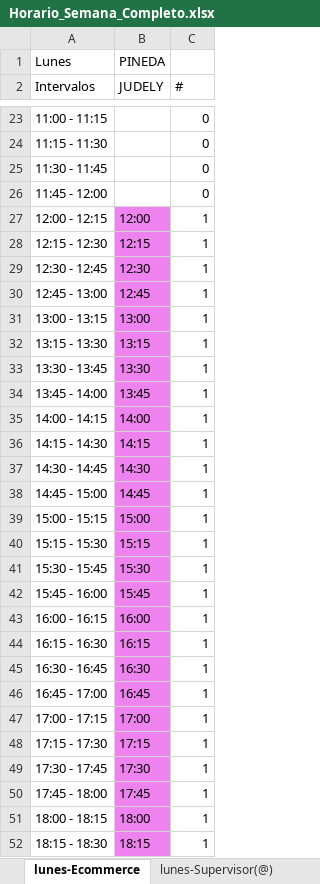
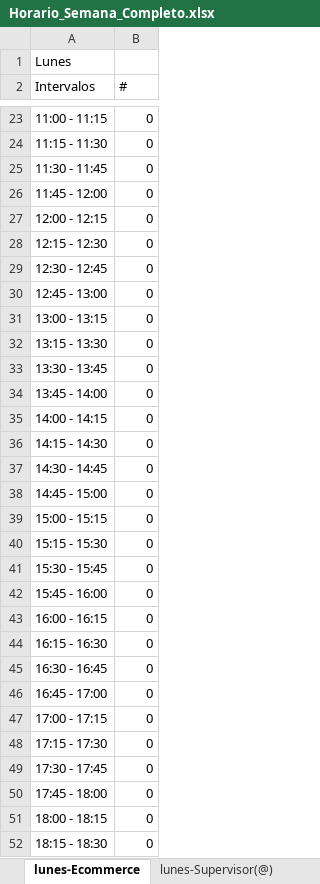
Before and after one commit to xXThiago34Xx/SupervisorPV, an Excel workbook: Horario_Semana_Completo.xlsx, sheet lunes-Ecommerce, drawn as a sheet; only a part is shown, gaps mark what is left out; values as stored, in another font and other column widths than the file's, no borders; removed rows and columns are numbered as before the commit, all else as after; the diff covers the shown part only; the diff names each change by its address in the sheet, - before the commit and + after, or states it on an @@ line.

```diff
--- a/Horario_Semana_Completo.xlsx (sheet lunes-Ecommerce)
+++ b/Horario_Semana_Completo.xlsx (sheet lunes-Ecommerce)
-column B (JUDELY), row 1: PINEDA; rows 27-52: 12:00 | 12:15 | 12:30 | 12:45 | 13:00 | 13:15 | 13:30 | 13:45 | 14:00 | 14:15 | 14:30 | 14:45 | 15:00 | 15:15 | 15:30 | 15:45 | 16:00 | 16:15 | 16:30 | 16:45 | 17:00 | 17:15 | 17:30 | 17:45 | 18:00 | 18:15
-B27:B52 (#): 1
+B27:B52 (#): 0
```
Also changed, not shown: 10 edited cells elsewhere in this sheet, sheet martes-Ecommerce, sheet jueves-Ecommerce, sheet miércoles-Ecommerce, sheet viernes-Ecommerce, sheet sábado-Ecommerce, sheet miércoles-RS, 5 more sheets, ES_Semanal.xlsx, 54 other files.
